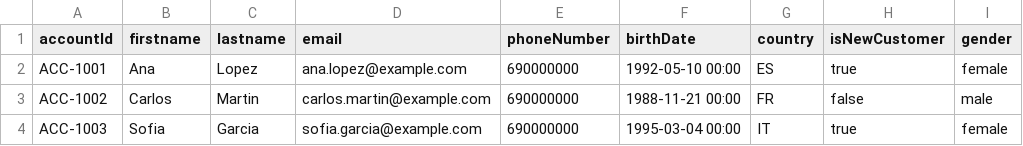
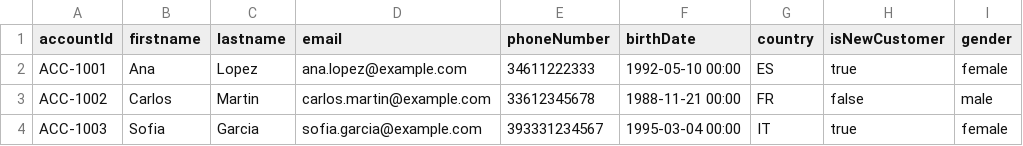
Before and after one commit to anggilb/scripts, a CSV file: contacts_import_template.csv, drawn as a sheet; only a part is shown; the diff names each change by its address in the sheet, - before the commit and + after, or states it on an @@ line.

Commit message:
Add files via upload

```diff
--- a/contacts_import_template.csv
+++ b/contacts_import_template.csv
-E2 (phoneNumber): 690000000
+E2 (phoneNumber): 34611222333
-E3 (phoneNumber): 690000000
+E3 (phoneNumber): 33612345678
-E4 (phoneNumber): 690000000
+E4 (phoneNumber): 393331234567
```
